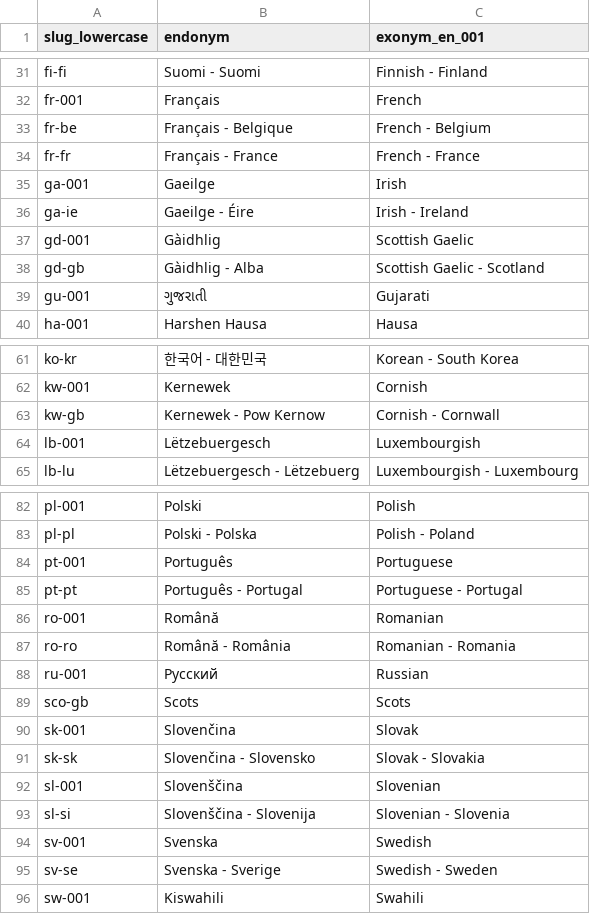
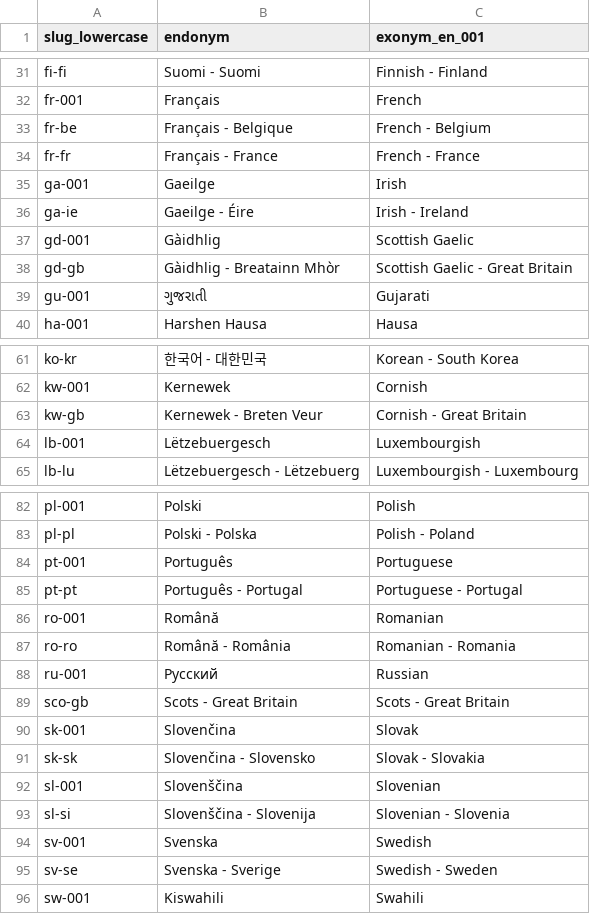
Before and after one commit to LilyDesignSystem/lily-design-system, a TSV file: lilydesignsystem.github.io/spec/locales-for-global-sharing-with-svelte/locales.tsv, drawn as a sheet; only a part is shown, gaps mark what is left out.

```diff
--- a/lilydesignsystem.github.io/spec/locales-for-global-sharing-with-svelte/locales.tsv
+++ b/lilydesignsystem.github.io/spec/locales-for-global-sharing-with-svelte/locales.tsv
@@ -37,3 +37,3 @@ ga-ie	Gaeilge - Éire	Irish - Ireland
 gd-001	Gàidhlig	Scottish Gaelic
-gd-gb	Gàidhlig - Alba	Scottish Gaelic - Scotland
+gd-gb	Gàidhlig - Breatainn Mhòr	Scottish Gaelic - Great Britain
 gu-001	ગુજરાતી	Gujarati
@@ -62,3 +62,3 @@ ko-kr	한국어 - 대한민국	Korean - South Korea
 kw-001	Kernewek	Cornish
-kw-gb	Kernewek - Pow Kernow	Cornish - Cornwall
+kw-gb	Kernewek - Breten Veur	Cornish - Great Britain
 lb-001	Lëtzebuergesch	Luxembourgish
@@ -88,3 +88,3 @@ ro-ro	Română - România	Romanian - Romania
 ru-001	Русский	Russian
-sco-gb	Scots	Scots
+sco-gb	Scots - Great Britain	Scots - Great Britain
 sk-001	Slovenčina	Slovak
```
Also changed, not shown: lily-design-system-angular-locale-picker/locales.tsv, lily-design-system-blazor-locale-picker/locales.tsv, 16 other files.
